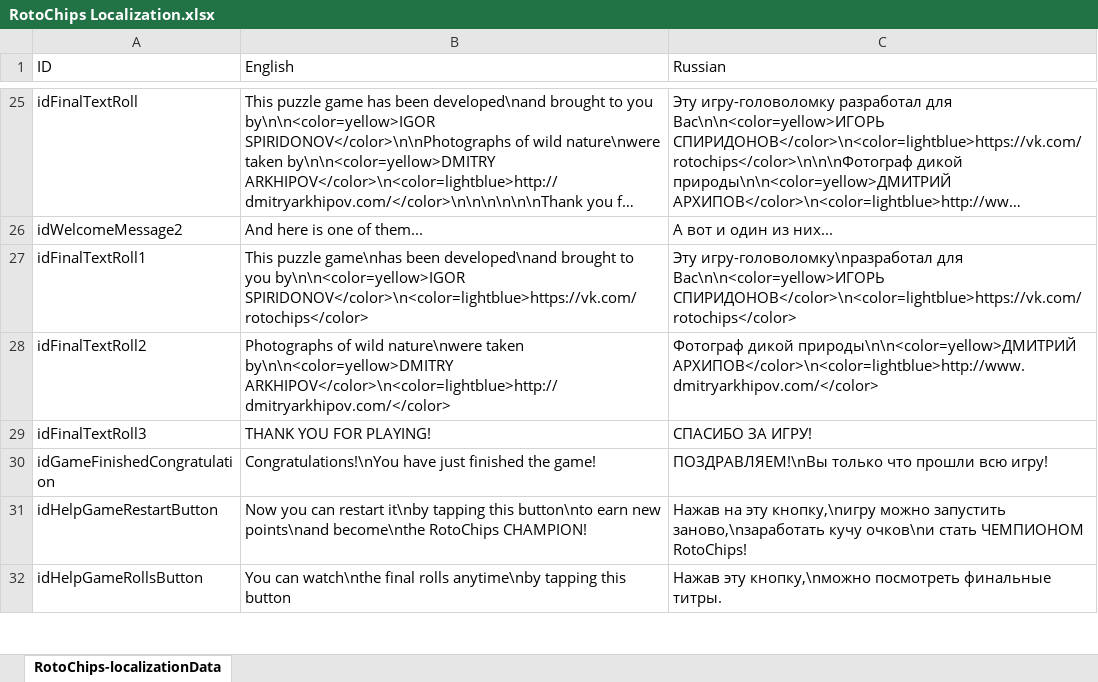
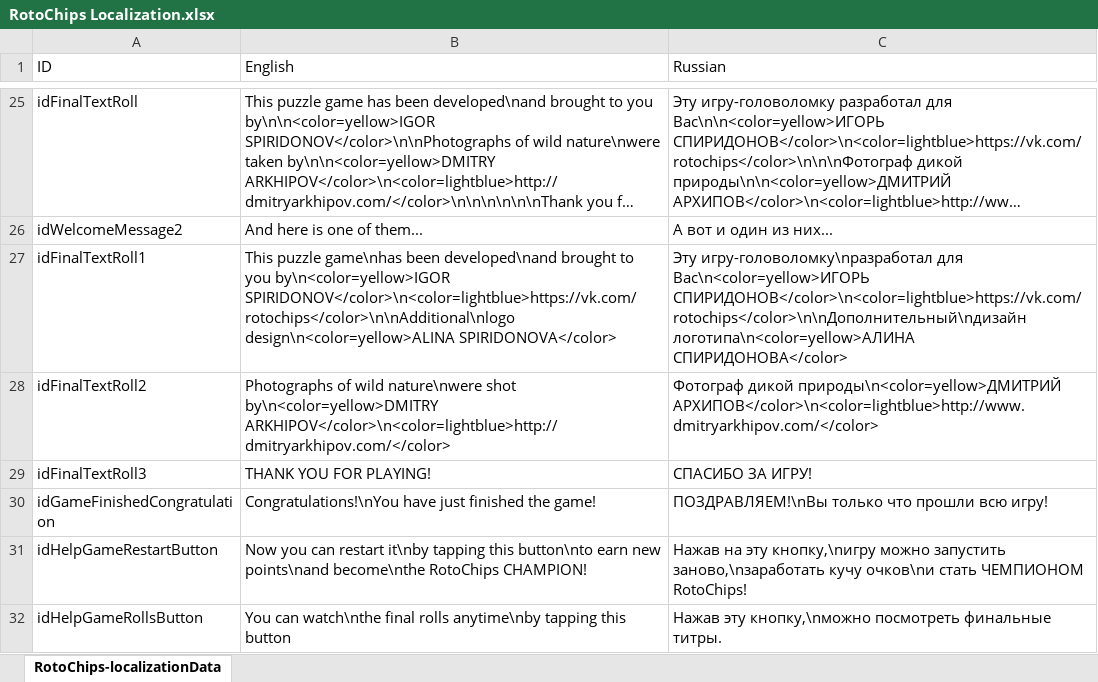
Before and after one commit to QABuildTeam/RotoChipsEvolution, an Excel workbook: localization/RotoChips Localization.xlsx, sheet RotoChips-localizationData, drawn as a sheet; only a part is shown, gaps mark what is left out; long unchanged cells end in …; values as stored, in another font and other column widths than the file's, no borders; the diff names each change by its address in the sheet, - before the commit and + after, or states it on an @@ line.

Commit message:
Tutorial logic fixes; new logos added; localization improved

```diff
--- a/localization/RotoChips Localization.xlsx (sheet RotoChips-localizationData)
+++ b/localization/RotoChips Localization.xlsx (sheet RotoChips-localizationData)
-B27 (English): …to you by\n\n<color=yellow>IGOR SPIRIDONOV</color>\n<color=lightblue>https://vk.com/rotochips</color>
+B27 (English): …to you by\n<color=yellow>IGOR SPIRIDONOV</color>\n<color=lightblue>https://vk.com/rotochips</color>\n\nAdditional\nlogo design\n<color=yellow>ALINA SPIRIDONOVA</color>
-C27 (Russian): …игру-головоломку\nразработал для Вас\n\n<color=yellow>ИГОРЬ СПИРИДОНОВ</color>\n<color=lightblue>https://vk.com/rotochips</color>
+C27 (Russian): …игру-головоломку\nразработал для Вас\n<color=yellow>ИГОРЬ СПИРИДОНОВ</color>\n<color=lightblue>https://vk.com/rotochips</color>\n\nДополнительный\nдизайн логотипа\n<color=yellow>АЛИНА СПИРИДОНОВА</color>
-B28 (English): …wild nature\nwere taken by\n\n<color=yellow>DMITRY ARKHIPOV</color>\n<color=lightblue>http://dmitryarkhipov.com/</color>
+B28 (English): …wild nature\nwere shot by\n<color=yellow>DMITRY ARKHIPOV</color>\n<color=lightblue>http://dmitryarkhipov.com/</color>
-C28 (Russian): Фотограф дикой природы\n\n<color=yellow>ДМИТРИЙ АРХИПОВ</color>\n<color=lightblue>http://www.dmitryarkhipov.com/</color>
+C28 (Russian): Фотограф дикой природы\n<color=yellow>ДМИТРИЙ АРХИПОВ</color>\n<color=lightblue>http://www.dmitryarkhipov.com/</color>
```
Also changed, not shown: 43 other files.
